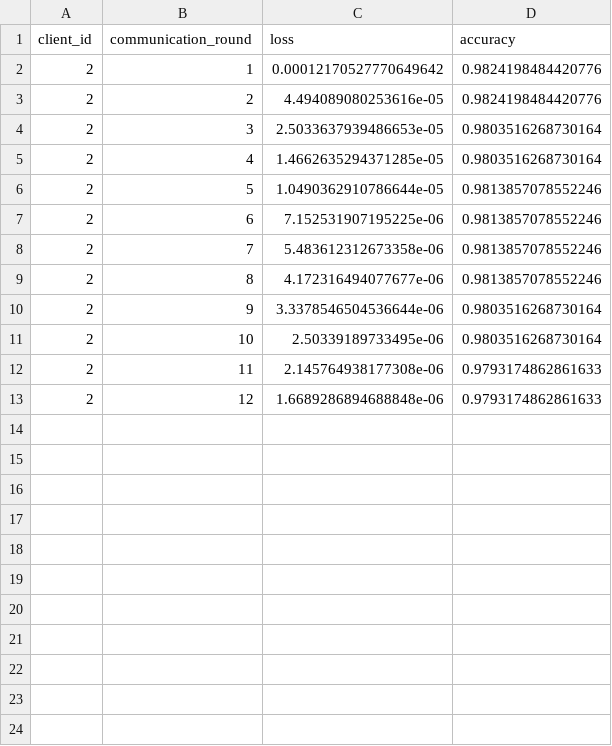
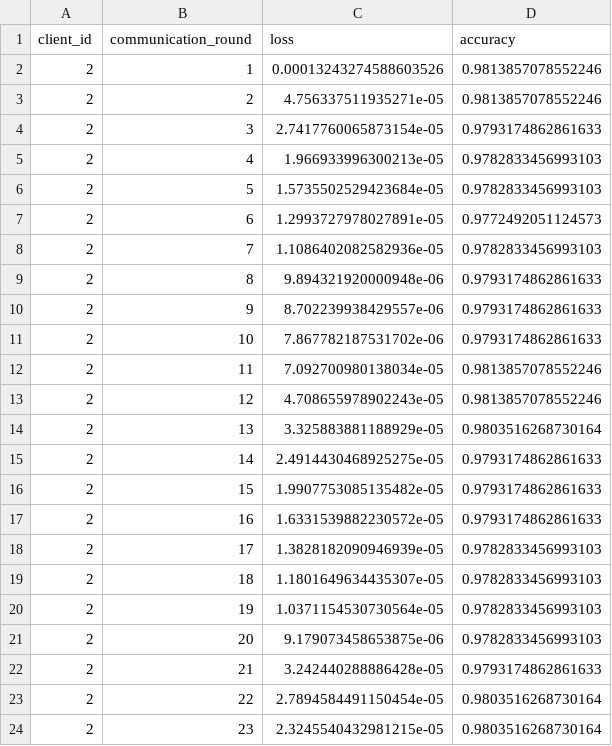
Before and after one commit to gianlucazani/federated_machine_learning, a CSV file: evaluation_log_2.csv, drawn as a sheet; only a part is shown; the diff covers the shown part only.

```diff
--- a/evaluation_log_2.csv
+++ b/evaluation_log_2.csv
@@ -1,13 +1,24 @@
 client_id,communication_round,loss,accuracy
-2,1,0.00012170527770649642,0.9824198484420776
-2,2,4.494089080253616e-05,0.9824198484420776
-2,3,2.5033637939486653e-05,0.9803516268730164
-2,4,1.4662635294371285e-05,0.9803516268730164
-2,5,1.0490362910786644e-05,0.9813857078552246
-2,6,7.152531907195225e-06,0.9813857078552246
-2,7,5.483612312673358e-06,0.9813857078552246
-2,8,4.172316494077677e-06,0.9813857078552246
-2,9,3.3378546504536644e-06,0.9803516268730164
-2,10,2.50339189733495e-06,0.9803516268730164
-2,11,2.145764938177308e-06,0.9793174862861633
-2,12,1.6689286894688848e-06,0.9793174862861633
+2,1,0.00013243274588603526,0.9813857078552246
+2,2,4.756337511935271e-05,0.9813857078552246
+2,3,2.7417760065873154e-05,0.9793174862861633
+2,4,1.966933996300213e-05,0.9782833456993103
+2,5,1.5735502529423684e-05,0.9782833456993103
+2,6,1.2993727978027891e-05,0.9772492051124573
+2,7,1.1086402082582936e-05,0.9782833456993103
+2,8,9.894321920000948e-06,0.9793174862861633
+2,9,8.702239938429557e-06,0.9793174862861633
+2,10,7.867782187531702e-06,0.9793174862861633
+2,11,7.092700980138034e-05,0.9813857078552246
+2,12,4.708655978902243e-05,0.9813857078552246
+2,13,3.325883881188929e-05,0.9803516268730164
+2,14,2.4914430468925275e-05,0.9793174862861633
+2,15,1.9907753085135482e-05,0.9793174862861633
+2,16,1.6331539882230572e-05,0.9793174862861633
+2,17,1.3828182090946939e-05,0.9782833456993103
+2,18,1.1801649634435307e-05,0.9782833456993103
+2,19,1.0371154530730564e-05,0.9782833456993103
+2,20,9.179073458653875e-06,0.9782833456993103
+2,21,3.242440288886428e-05,0.9793174862861633
+2,22,2.7894584491150454e-05,0.9803516268730164
+2,23,2.3245540432981215e-05,0.9803516268730164
```
Also changed, not shown: 13 added rows elsewhere in this file, evaluation_log_3.csv, 9 other files.
